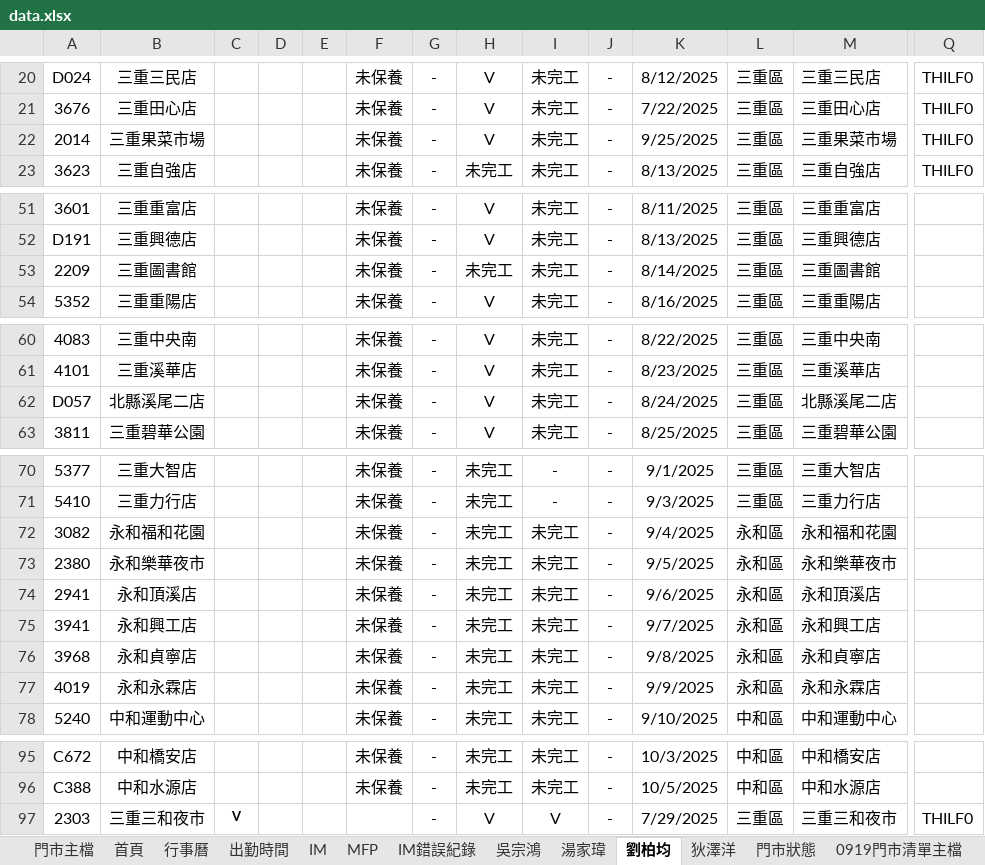
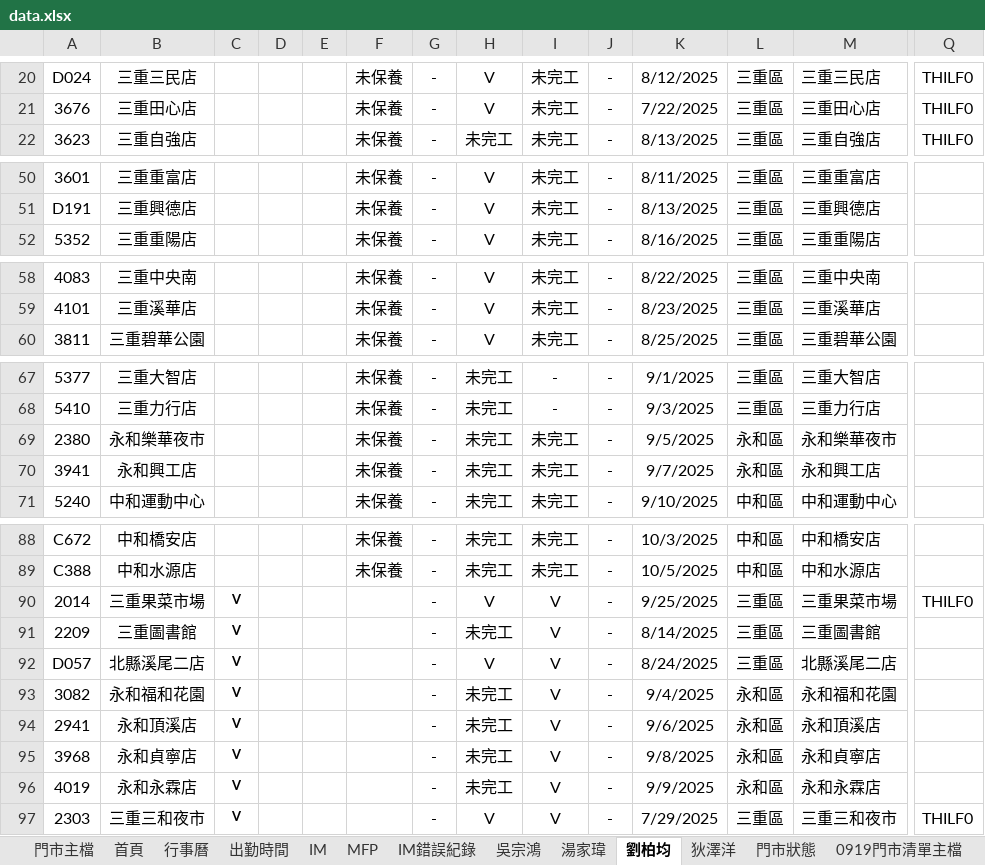
Before and after one commit to Yang-0419-di/FW_2, an Excel workbook: 臨時備份/自動備份/data.xlsx, sheet 劉柏均, drawn as a sheet; only a part is shown, gaps mark what is left out; values as stored, in another font and other column widths than the file's, no borders; conditional formats not drawn; removed rows and columns are numbered as before the commit, all else as after; rows hold the shown columns only; the diff covers the shown part only; the diff names each change by its address in the sheet, - before the commit and + after, or states it on an @@ line.

```diff
--- a/臨時備份/自動備份/data.xlsx (sheet 劉柏均)
+++ b/臨時備份/自動備份/data.xlsx (sheet 劉柏均)
-row 22: 2014 | 三重果菜市場 |  |  |  | 未保養 | - | V | 未完工 | - | 9/25/2025 | 三重區 | 三重果菜市場 | THILF0
-row 53: 2209 | 三重圖書館 |  |  |  | 未保養 | - | 未完工 | 未完工 | - | 8/14/2025 | 三重區 | 三重圖書館
-row 62: D057 | 北縣溪尾二店 |  |  |  | 未保養 | - | V | 未完工 | - | 8/24/2025 | 三重區 | 北縣溪尾二店
-row 72: 3082 | 永和福和花園 |  |  |  | 未保養 | - | 未完工 | 未完工 | - | 9/4/2025 | 永和區 | 永和福和花園
-row 74: 2941 | 永和頂溪店 |  |  |  | 未保養 | - | 未完工 | 未完工 | - | 9/6/2025 | 永和區 | 永和頂溪店
-row 76: 3968 | 永和貞寧店 |  |  |  | 未保養 | - | 未完工 | 未完工 | - | 9/8/2025 | 永和區 | 永和貞寧店
-row 77: 4019 | 永和永霖店 |  |  |  | 未保養 | - | 未完工 | 未完工 | - | 9/9/2025 | 永和區 | 永和永霖店
+row 90: 2014 | 三重果菜市場 | V |  |  |  | - | V | V | - | 9/25/2025 | 三重區 | 三重果菜市場 | THILF0
+row 91: 2209 | 三重圖書館 | V |  |  |  | - | 未完工 | V | - | 8/14/2025 | 三重區 | 三重圖書館
+row 92: D057 | 北縣溪尾二店 | V |  |  |  | - | V | V | - | 8/24/2025 | 三重區 | 北縣溪尾二店
+row 93: 3082 | 永和福和花園 | V |  |  |  | - | 未完工 | V | - | 9/4/2025 | 永和區 | 永和福和花園
+row 94: 2941 | 永和頂溪店 | V |  |  |  | - | 未完工 | V | - | 9/6/2025 | 永和區 | 永和頂溪店
+row 95: 3968 | 永和貞寧店 | V |  |  |  | - | 未完工 | V | - | 9/8/2025 | 永和區 | 永和貞寧店
+row 96: 4019 | 永和永霖店 | V |  |  |  | - | 未完工 | V | - | 9/9/2025 | 永和區 | 永和永霖店
```
Also changed, not shown: 9 edited cells elsewhere in this sheet, sheet 門市主檔, sheet IM, sheet MFP, sheet 出勤時間, sheet 首頁, sheet 吳宗鴻, formulas that keep their value, hidden cells, charts or pictures, IM/202601_HL_Maintain_Report.xlsx, IM/202601_Service_Count_Report.xlsx, 10 other files.
